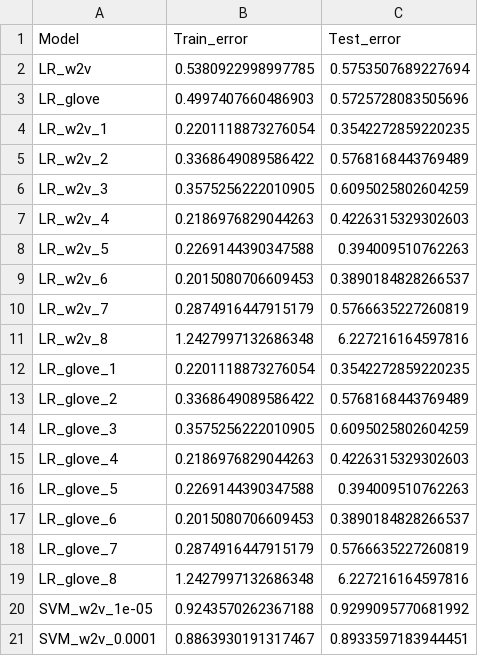
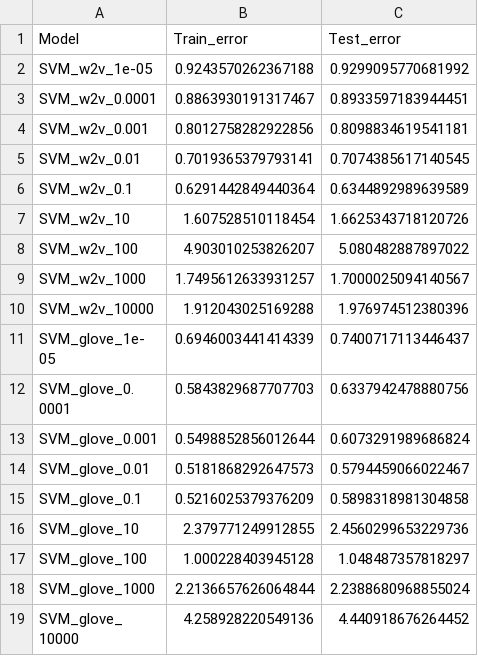
Before and after one commit to bemayer/Automated-Essay-Scoring, a CSV file: Data/score_log.csv, drawn as a sheet; only a part is shown; the shorter side is filled out with more unchanged rows; removed rows and columns are numbered as before the commit, all else as after; the diff covers the shown part only; the diff names each change by its address in the sheet, - before the commit and + after, or states it on an @@ line.

```diff
--- a/Data/score_log.csv
+++ b/Data/score_log.csv
-row 2: LR_w2v | 0.5380922998997785 | 0.5753507689227694
-row 3: LR_glove | 0.4997407660486903 | 0.5725728083505696
-row 4: LR_w2v_1 | 0.2201118873276054 | 0.3542272859220235
-row 5: LR_w2v_2 | 0.3368649089586422 | 0.5768168443769489
-row 6: LR_w2v_3 | 0.3575256222010905 | 0.6095025802604259
-row 7: LR_w2v_4 | 0.2186976829044263 | 0.4226315329302603
-row 8: LR_w2v_5 | 0.2269144390347588 | 0.394009510762263
-row 9: LR_w2v_6 | 0.2015080706609453 | 0.3890184828266537
-row 10: LR_w2v_7 | 0.2874916447915179 | 0.5766635227260819
-row 11: LR_w2v_8 | 1.2427997132686348 | 6.227216164597816
-row 12: LR_glove_1 | 0.2201118873276054 | 0.3542272859220235
-row 13: LR_glove_2 | 0.3368649089586422 | 0.5768168443769489
-row 14: LR_glove_3 | 0.3575256222010905 | 0.6095025802604259
-row 15: LR_glove_4 | 0.2186976829044263 | 0.4226315329302603
-row 16: LR_glove_5 | 0.2269144390347588 | 0.394009510762263
-row 17: LR_glove_6 | 0.2015080706609453 | 0.3890184828266537
-row 18: LR_glove_7 | 0.2874916447915179 | 0.5766635227260819
-row 19: LR_glove_8 | 1.2427997132686348 | 6.227216164597816
```
Also changed, not shown: 18 added rows and 2 edited cells elsewhere in this file, 29 other files.
